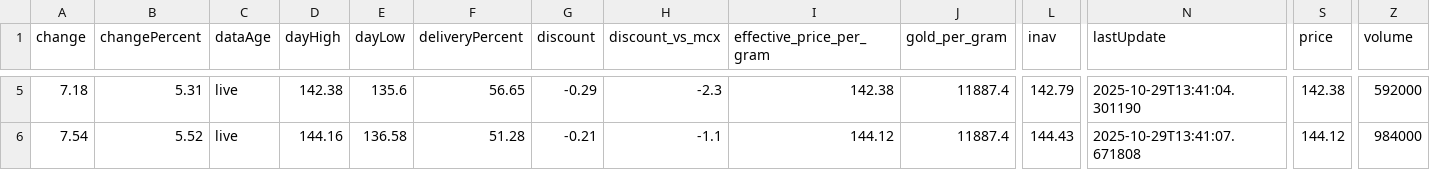
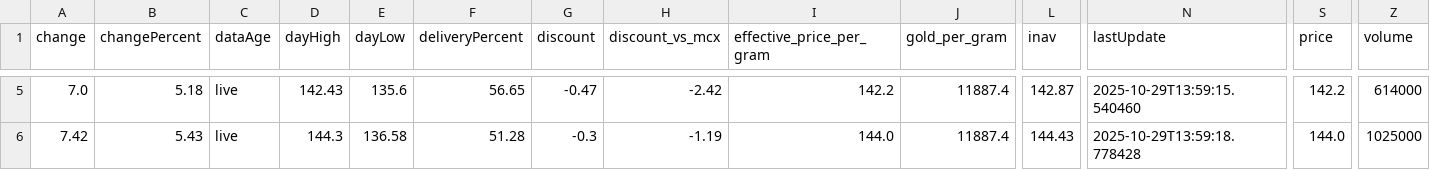
Before and after one commit to abhishekkumar9807/etf-tracker, a CSV file: data/etf_cache.csv, drawn as a sheet; only a part is shown, gaps mark what is left out; the diff covers the shown part only; the diff names each change by its address in the sheet, - before the commit and + after, or states it on an @@ line.

```diff
--- a/data/etf_cache.csv
+++ b/data/etf_cache.csv
-A5 (change): 7.18
+A5 (change): 7.0
-B5 (changePercent): 5.31
+B5 (changePercent): 5.18
-D5 (dayHigh): 142.38
+D5 (dayHigh): 142.43
-G5 (discount): -0.29
+G5 (discount): -0.47
-H5 (discount_vs_mcx): -2.3
+H5 (discount_vs_mcx): -2.42
-I5 (effective_price_per_gram): 142.38
+I5 (effective_price_per_gram): 142.2
-L5 (inav): 142.79
+L5 (inav): 142.87
-N5 (lastUpdate): 2025-10-29T13:41:04.301190
+N5 (lastUpdate): 2025-10-29T13:59:15.540460
-S5 (price): 142.38
+S5 (price): 142.2
-Z5 (volume): 592000
+Z5 (volume): 614000
-A6 (change): 7.54
+A6 (change): 7.42
-B6 (changePercent): 5.52
+B6 (changePercent): 5.43
-D6 (dayHigh): 144.16
+D6 (dayHigh): 144.3
-G6 (discount): -0.21
+G6 (discount): -0.3
-H6 (discount_vs_mcx): -1.1
+H6 (discount_vs_mcx): -1.19
-I6 (effective_price_per_gram): 144.12
+I6 (effective_price_per_gram): 144.0
-N6 (lastUpdate): 2025-10-29T13:41:07.671808
+N6 (lastUpdate): 2025-10-29T13:59:18.778428
-S6 (price): 144.12
+S6 (price): 144.0
-Z6 (volume): 984000
+Z6 (volume): 1025000
```
Also changed, not shown: 29 edited cells elsewhere in this file, 2 other files.
